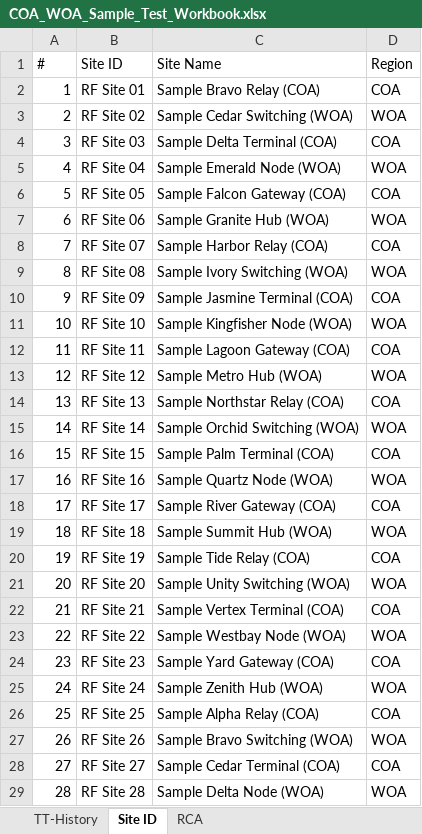
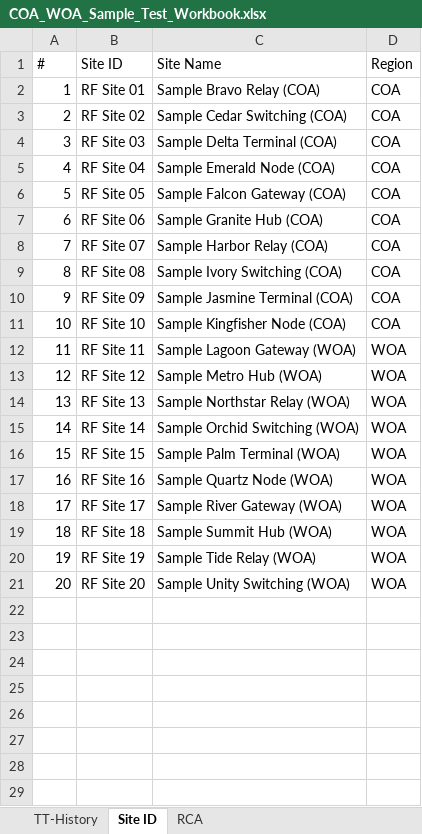
Before and after one commit to hithamfisal/TT, an Excel workbook: sample-test-workbooks/COA_WOA_Sample_Test_Workbook.xlsx, sheet Site ID, drawn as a sheet; only a part is shown; values as stored, in another font and other column widths than the file's, no borders; the diff covers the shown part only; the diff names each change by its address in the sheet, - before the commit and + after, or states it on an @@ line.

```diff
--- a/sample-test-workbooks/COA_WOA_Sample_Test_Workbook.xlsx (sheet Site ID)
+++ b/sample-test-workbooks/COA_WOA_Sample_Test_Workbook.xlsx (sheet Site ID)
-C3 (Site Name): Sample Cedar Switching (WOA)
+C3 (Site Name): Sample Cedar Switching (COA)
-D3 (Region): WOA
+D3 (Region): COA
-C5 (Site Name): Sample Emerald Node (WOA)
+C5 (Site Name): Sample Emerald Node (COA)
-D5 (Region): WOA
+D5 (Region): COA
-C7 (Site Name): Sample Granite Hub (WOA)
+C7 (Site Name): Sample Granite Hub (COA)
-D7 (Region): WOA
+D7 (Region): COA
-C9 (Site Name): Sample Ivory Switching (WOA)
+C9 (Site Name): Sample Ivory Switching (COA)
-D9 (Region): WOA
+D9 (Region): COA
-C11 (Site Name): Sample Kingfisher Node (WOA)
+C11 (Site Name): Sample Kingfisher Node (COA)
-D11 (Region): WOA
+D11 (Region): COA
-C12 (Site Name): Sample Lagoon Gateway (COA)
+C12 (Site Name): Sample Lagoon Gateway (WOA)
-D12 (Region): COA
+D12 (Region): WOA
-C14 (Site Name): Sample Northstar Relay (COA)
+C14 (Site Name): Sample Northstar Relay (WOA)
-D14 (Region): COA
+D14 (Region): WOA
-C16 (Site Name): Sample Palm Terminal (COA)
+C16 (Site Name): Sample Palm Terminal (WOA)
-D16 (Region): COA
+D16 (Region): WOA
-C18 (Site Name): Sample River Gateway (COA)
+C18 (Site Name): Sample River Gateway (WOA)
-D18 (Region): COA
+D18 (Region): WOA
-C20 (Site Name): Sample Tide Relay (COA)
+C20 (Site Name): Sample Tide Relay (WOA)
-D20 (Region): COA
+D20 (Region): WOA
-row 22: 21 | RF Site 21 | Sample Vertex Terminal (COA) | COA
-row 23: 22 | RF Site 22 | Sample Westbay Node (WOA) | WOA
-row 24: 23 | RF Site 23 | Sample Yard Gateway (COA) | COA
-row 25: 24 | RF Site 24 | Sample Zenith Hub (WOA) | WOA
-row 26: 25 | RF Site 25 | Sample Alpha Relay (COA) | COA
-row 27: 26 | RF Site 26 | Sample Bravo Switching (WOA) | WOA
-row 28: 27 | RF Site 27 | Sample Cedar Terminal (COA) | COA
-row 29: 28 | RF Site 28 | Sample Delta Node (WOA) | WOA
```
Also changed, not shown: 32 removed rows elsewhere in this sheet, sheet TT-History, sample-test-workbooks/EOA_NEOA_Sample_Test_Workbook.xlsx, sample-test-workbooks/SOA_Sample_Test_Workbook.xlsx, 14 other files.
